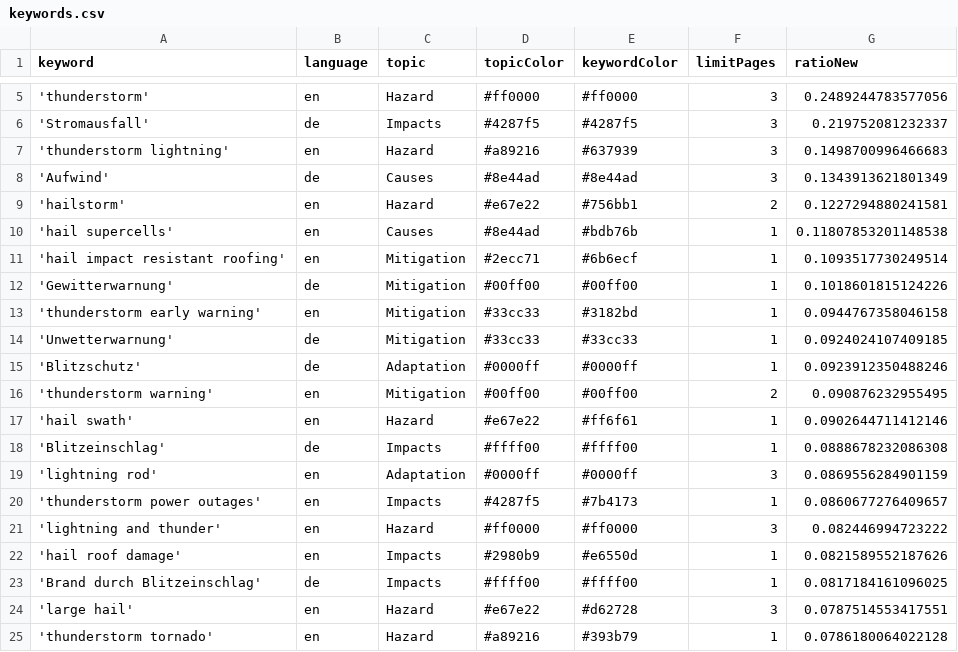
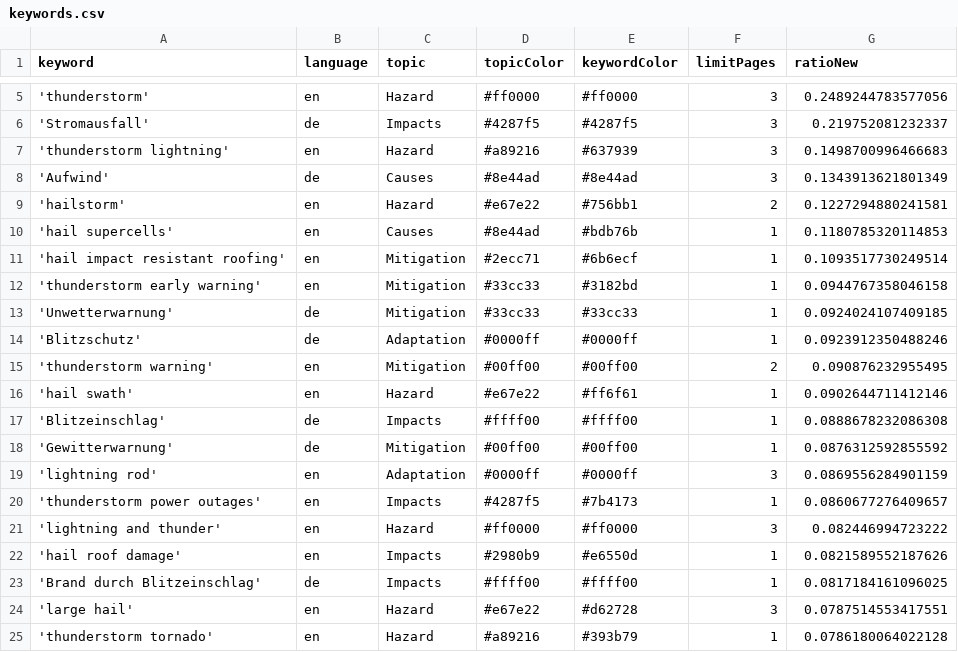
Before and after one commit to TinoH91news/ThunderstormIsComing, a CSV file: keywords.csv, drawn as a sheet; only a part is shown, gaps mark what is left out.

Commit message:
Commit from GitHub Actions (harvest:0.0)

```diff
--- a/keywords.csv
+++ b/keywords.csv
@@ -9,5 +9,4 @@ keyword,language,topic,topicColor,keywordColor,limitPages,ratioNew
 'hailstorm',en,Hazard,#e67e22,#756bb1,2,0.1227294880241581
-'hail supercells',en,Causes,#8e44ad,#bdb76b,1,0.11807853201148538
+'hail supercells',en,Causes,#8e44ad,#bdb76b,1,0.1180785320114853
 'hail impact resistant roofing',en,Mitigation,#2ecc71,#6b6ecf,1,0.1093517730249514
-'Gewitterwarnung',de,Mitigation,#00ff00,#00ff00,1,0.1018601815124226
 'thunderstorm early warning',en,Mitigation,#33cc33,#3182bd,1,0.0944767358046158
@@ -18,2 +17,3 @@ keyword,language,topic,topicColor,keywordColor,limitPages,ratioNew
 'Blitzeinschlag',de,Impacts,#ffff00,#ffff00,1,0.0888678232086308
+'Gewitterwarnung',de,Mitigation,#00ff00,#00ff00,1,0.0876312592855592
 'lightning rod',en,Adaptation,#0000ff,#0000ff,3,0.0869556284901159
```
